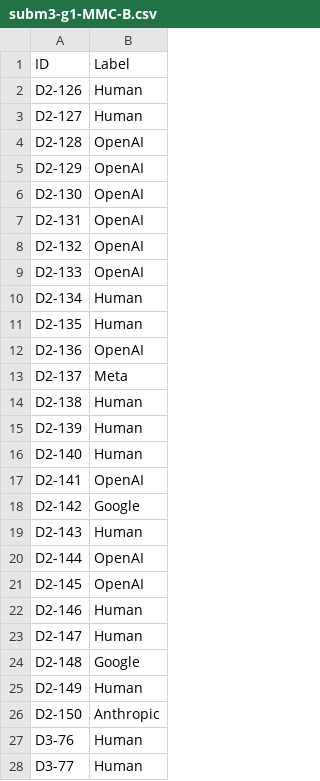
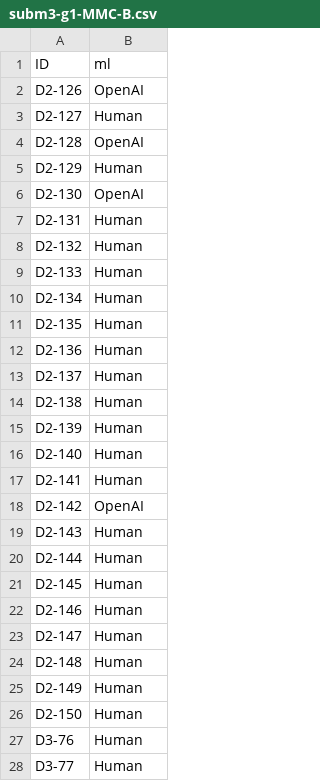
Before and after one commit to CinthiaNagahama/MMC_AP_Trabalho, a CSV file: Subm3/subm3-g1-MMC-B.csv, drawn as a sheet; only a part is shown; the diff covers the shown part only.

Commit message:
🪖 Submissão 3 - Troca dos nomes e subm B

```diff
--- a/Subm3/subm3-g1-MMC-B.csv
+++ b/Subm3/subm3-g1-MMC-B.csv
@@ -1,14 +1,14 @@
-ID;Label
-D2-126;Human
+ID;ml
+D2-126;OpenAI
 D2-127;Human
 D2-128;OpenAI
-D2-129;OpenAI
+D2-129;Human
 D2-130;OpenAI
-D2-131;OpenAI
-D2-132;OpenAI
-D2-133;OpenAI
+D2-131;Human
+D2-132;Human
+D2-133;Human
 D2-134;Human
 D2-135;Human
-D2-136;OpenAI
-D2-137;Meta
+D2-136;Human
+D2-137;Human
 D2-138;Human
@@ -16,12 +16,12 @@ D2-139;Human
 D2-140;Human
-D2-141;OpenAI
-D2-142;Google
+D2-141;Human
+D2-142;OpenAI
 D2-143;Human
-D2-144;OpenAI
-D2-145;OpenAI
+D2-144;Human
+D2-145;Human
 D2-146;Human
 D2-147;Human
-D2-148;Google
+D2-148;Human
 D2-149;Human
-D2-150;Anthropic
+D2-150;Human
 D3-76;Human
```
Also changed, not shown: 65 edited cells elsewhere in this file, 3 other files.
